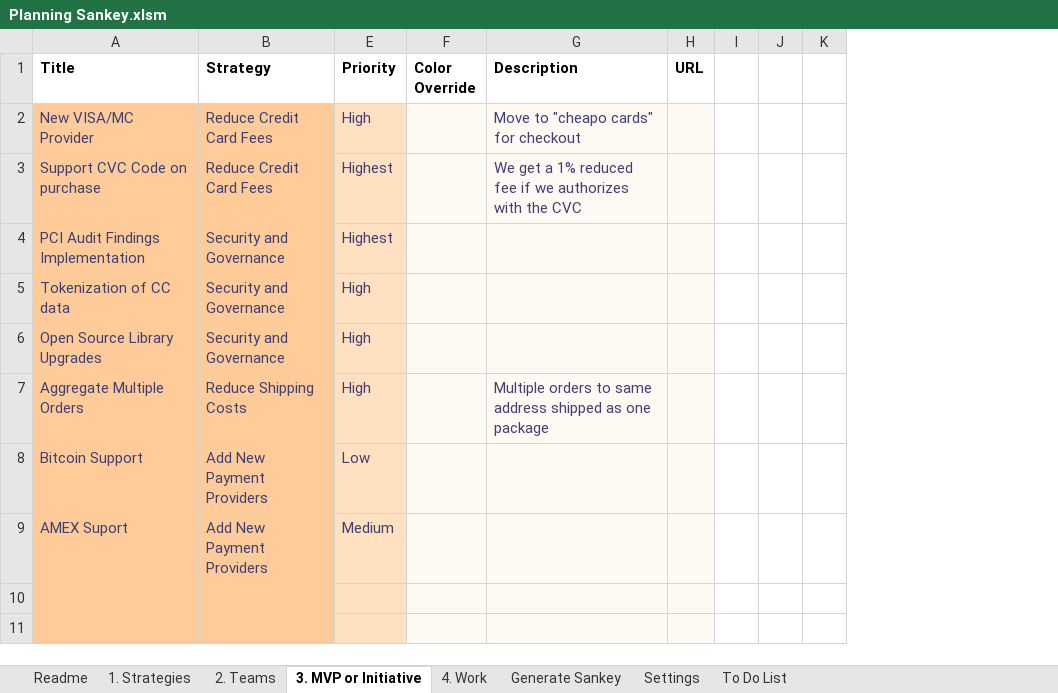
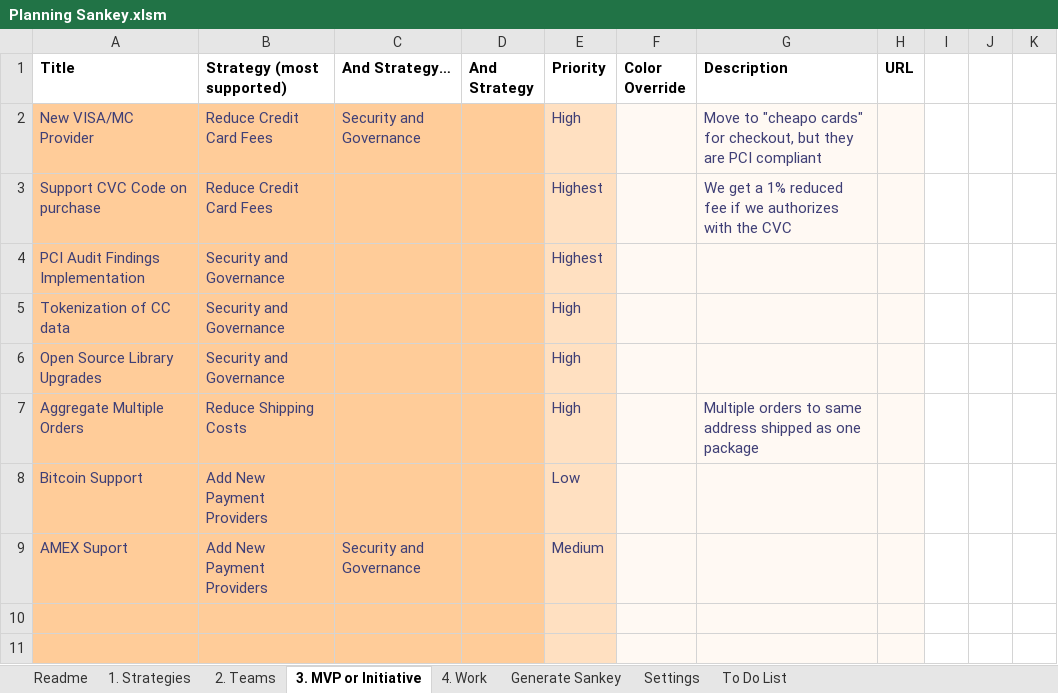
Before and after one commit to FocusedObjective/FocusedObjective.Resources, an Excel workbook: Spreadsheets/Planning Sankey.xlsm, sheet 3. MVP or Initiative, drawn as a sheet; only a part is shown; values as stored, in another font and other column widths than the file's, no borders; charts and pictures not drawn; the diff names each change by its address in the sheet, - before the commit and + after, or states it on an @@ line.

```diff
--- a/Spreadsheets/Planning Sankey.xlsm (sheet 3. MVP or Initiative)
+++ b/Spreadsheets/Planning Sankey.xlsm (sheet 3. MVP or Initiative)
@@ column C (And Strategy…) unhidden, rows 2-9: Security and Governance |  |  |  |  |  |  | Security and Governance @@
@@ column D (And Strategy) unhidden, empty @@
-B1: Strategy
+B1: Strategy (most supported)
-G2 (Description): …cards" for checkout
+G2 (Description): …cards" for checkout, but they are PCI compliant
```
Also changed, not shown: sheet To Do List, sheet Settings, sheet 4. Work, sheet 1. Strategies, sheet 2. Teams, charts or pictures.
